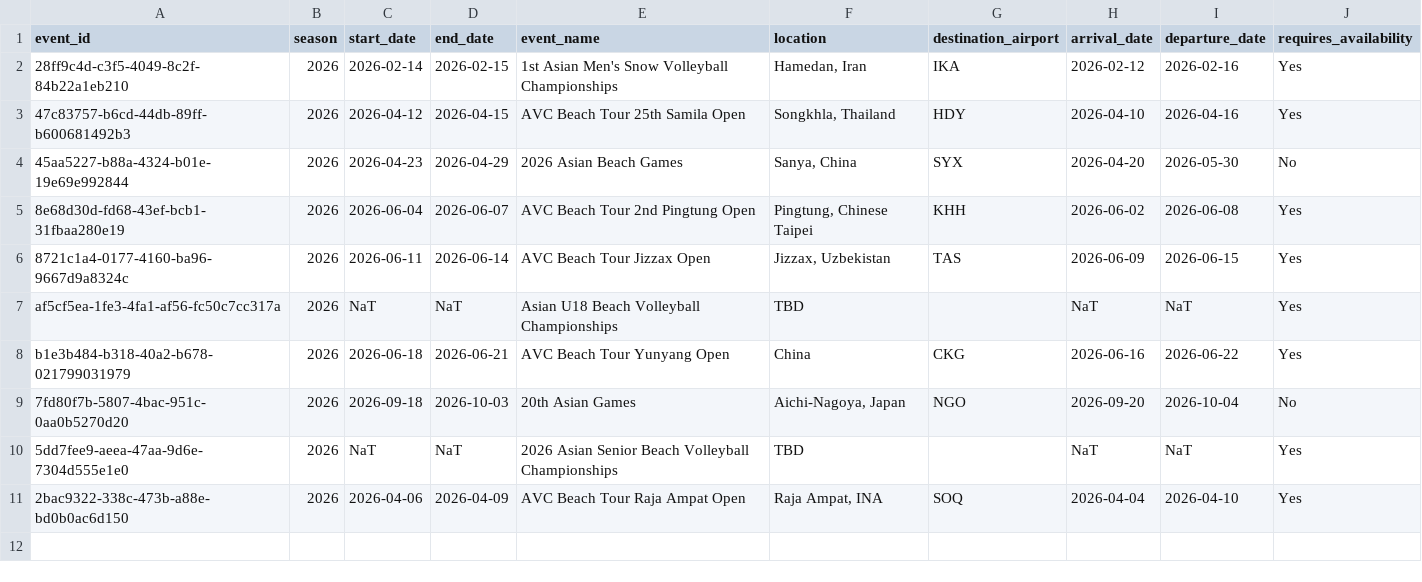
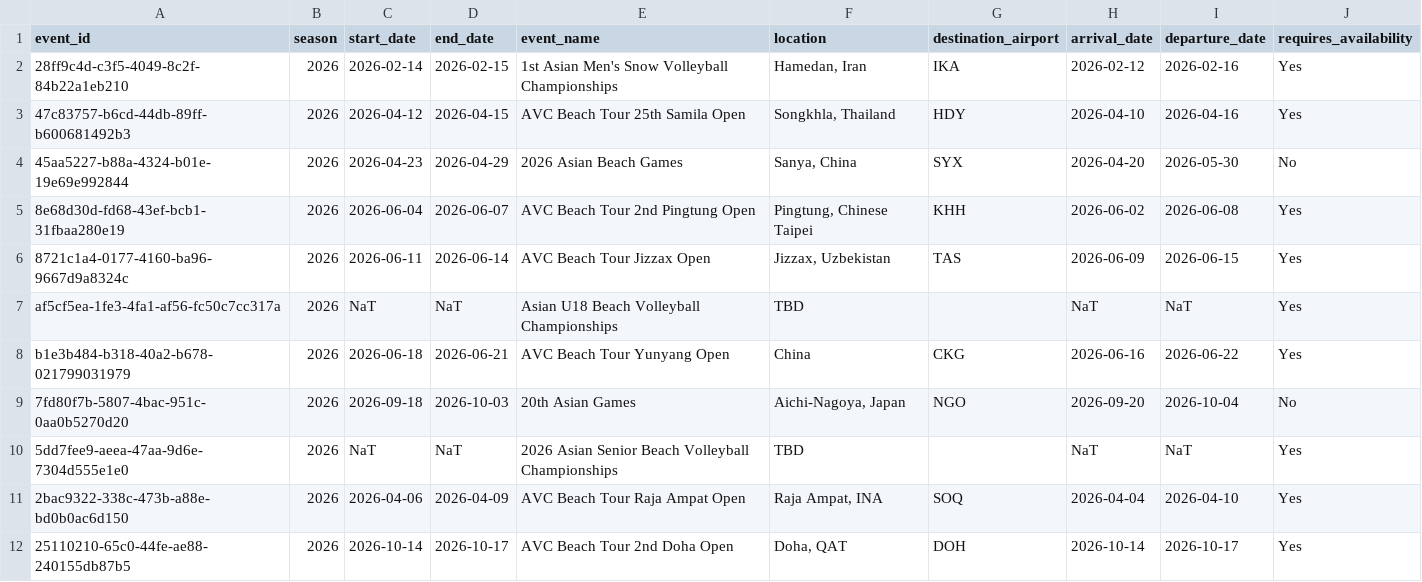
Before and after one commit to avcbeach/referee-database, a CSV file: data/events.csv, drawn as a sheet; the diff names each change by its address in the sheet, - before the commit and + after, or states it on an @@ line.

Commit message:
Update events.csv via referee app

```diff
--- a/data/events.csv
+++ b/data/events.csv
+row 12: 25110210-65c0-44fe-ae88-240155db87b5 | 2026 | 2026-10-14 | 2026-10-17 | AVC Beach Tour 2nd Doha Open | Doha, QAT | DOH | 2026-10-14 | 2026-10-17 | Yes
```
